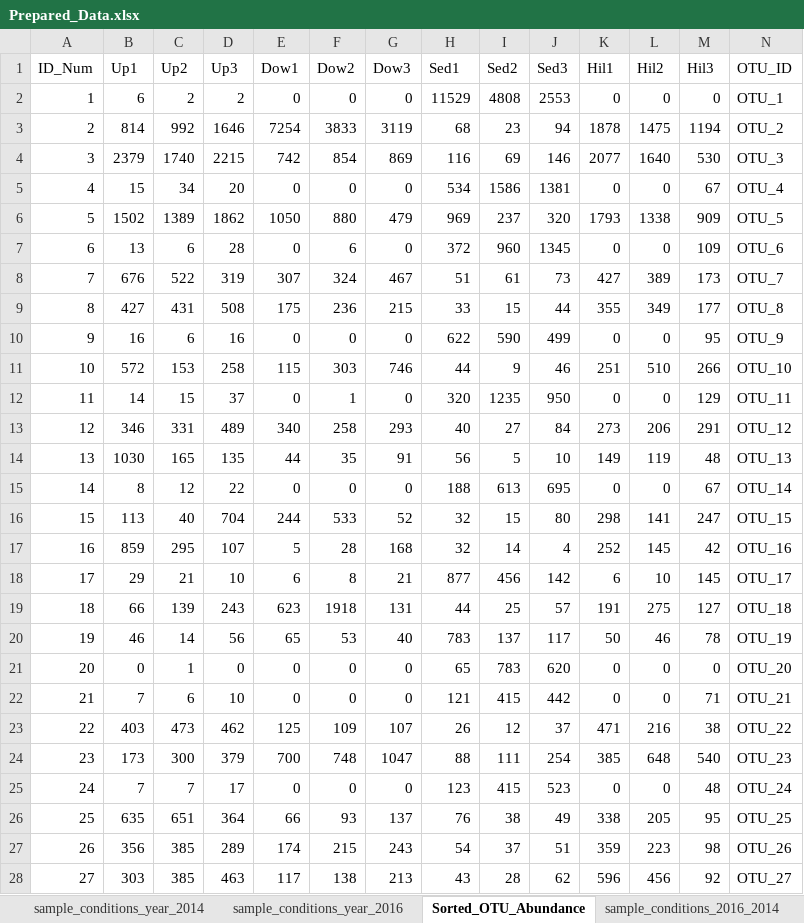
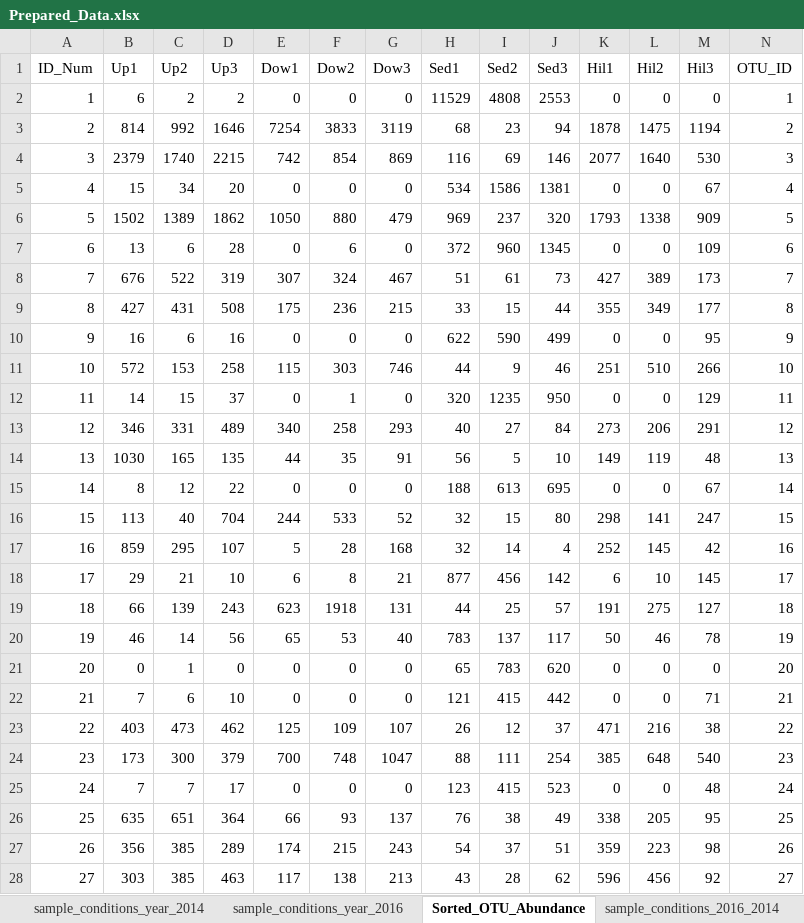
Before and after one commit to cassiepearson/ConstrictPy, an Excel workbook: Prepared_Data.xlsx, sheet Sorted_OTU_Abundance, drawn as a sheet; only a part is shown; values as stored, in another font and other column widths than the file's, no borders; the diff covers the shown part only; the diff names each change by its address in the sheet, - before the commit and + after, or states it on an @@ line.

```diff
--- a/Prepared_Data.xlsx (sheet Sorted_OTU_Abundance)
+++ b/Prepared_Data.xlsx (sheet Sorted_OTU_Abundance)
-N2 (OTU_ID): OTU_1
+N2 (OTU_ID): 1
-N3 (OTU_ID): OTU_2
+N3 (OTU_ID): 2
-N4 (OTU_ID): OTU_3
+N4 (OTU_ID): 3
-N5 (OTU_ID): OTU_4
+N5 (OTU_ID): 4
-N6 (OTU_ID): OTU_5
+N6 (OTU_ID): 5
-N7 (OTU_ID): OTU_6
+N7 (OTU_ID): 6
-N8 (OTU_ID): OTU_7
+N8 (OTU_ID): 7
-N9 (OTU_ID): OTU_8
+N9 (OTU_ID): 8
-N10 (OTU_ID): OTU_9
+N10 (OTU_ID): 9
-N11 (OTU_ID): OTU_10
+N11 (OTU_ID): 10
-N12 (OTU_ID): OTU_11
+N12 (OTU_ID): 11
-N13 (OTU_ID): OTU_12
+N13 (OTU_ID): 12
-N14 (OTU_ID): OTU_13
+N14 (OTU_ID): 13
-N15 (OTU_ID): OTU_14
+N15 (OTU_ID): 14
-N16 (OTU_ID): OTU_15
+N16 (OTU_ID): 15
-N17 (OTU_ID): OTU_16
+N17 (OTU_ID): 16
-N18 (OTU_ID): OTU_17
+N18 (OTU_ID): 17
-N19 (OTU_ID): OTU_18
+N19 (OTU_ID): 18
-N20 (OTU_ID): OTU_19
+N20 (OTU_ID): 19
-N21 (OTU_ID): OTU_20
+N21 (OTU_ID): 20
-N22 (OTU_ID): OTU_21
+N22 (OTU_ID): 21
-N23 (OTU_ID): OTU_22
+N23 (OTU_ID): 22
-N24 (OTU_ID): OTU_23
+N24 (OTU_ID): 23
-N25 (OTU_ID): OTU_24
+N25 (OTU_ID): 24
-N26 (OTU_ID): OTU_25
+N26 (OTU_ID): 25
-N27 (OTU_ID): OTU_26
+N27 (OTU_ID): 26
-N28 (OTU_ID): OTU_27
+N28 (OTU_ID): 27
```
Also changed, not shown: 31 edited cells elsewhere in this sheet, other sheet tabs, 8 other files.
